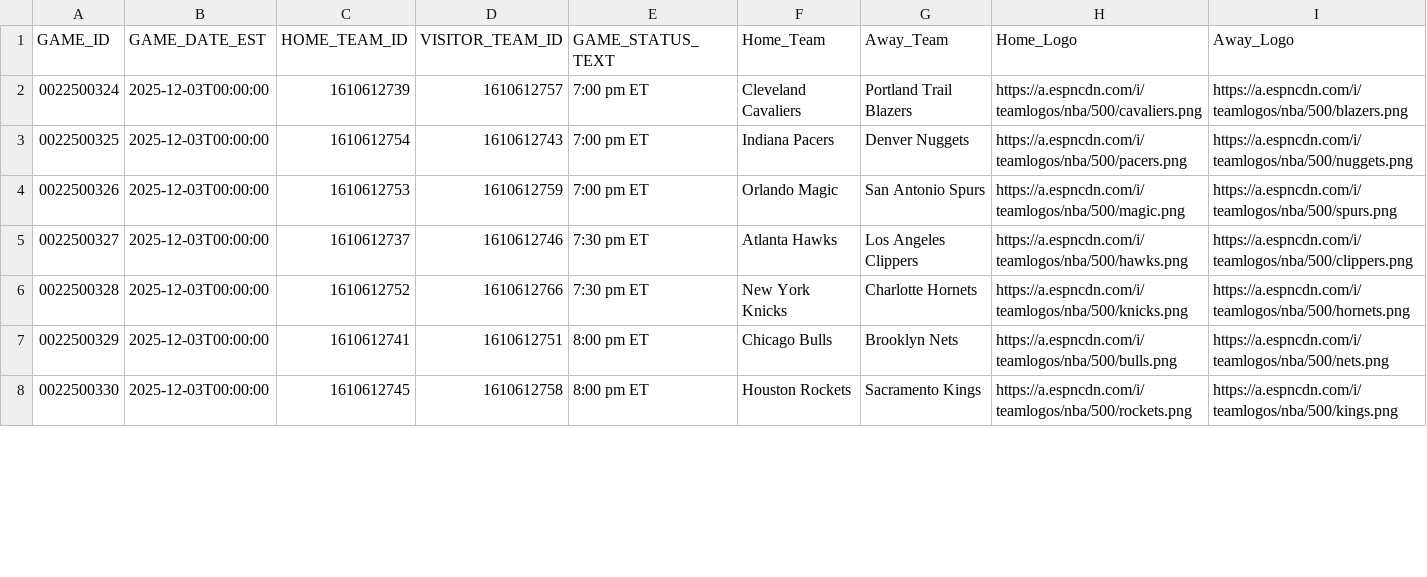
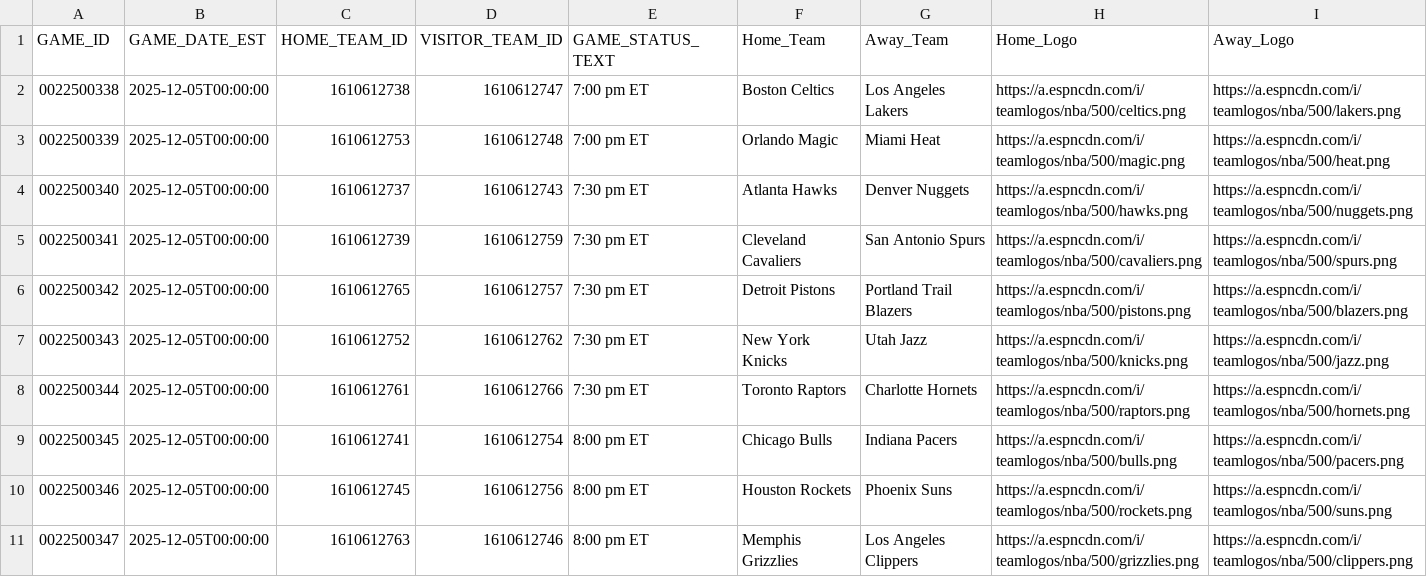
Before and after one commit to pcherian89/nba-game-analytics, a CSV file: todays_games.csv, drawn as a sheet; only a part is shown; the diff covers the shown part only.

Commit message:
📆 Auto-update today's NBA games

```diff
--- a/todays_games.csv
+++ b/todays_games.csv
@@ -1,8 +1,11 @@
 GAME_ID,GAME_DATE_EST,HOME_TEAM_ID,VISITOR_TEAM_ID,GAME_STATUS_TEXT,Home_Team,Away_Team,Home_Logo,Away_Logo
-0022500324,2025-12-03T00:00:00,1610612739,1610612757,7:00 pm ET,Cleveland Cavaliers,Portland Trail Blazers,https://a.espncdn.com/i/teamlogos/nba/500/cavaliers.png,https://a.espncdn.com/i/teamlogos/nba/500/blazers.png
-0022500325,2025-12-03T00:00:00,1610612754,1610612743,7:00 pm ET,Indiana Pacers,Denver Nuggets,https://a.espncdn.com/i/teamlogos/nba/500/pacers.png,https://a.espncdn.com/i/teamlogos/nba/500/nuggets.png
-0022500326,2025-12-03T00:00:00,1610612753,1610612759,7:00 pm ET,Orlando Magic,San Antonio Spurs,https://a.espncdn.com/i/teamlogos/nba/500/magic.png,https://a.espncdn.com/i/teamlogos/nba/500/spurs.png
-0022500327,2025-12-03T00:00:00,1610612737,1610612746,7:30 pm ET,Atlanta Hawks,Los Angeles Clippers,https://a.espncdn.com/i/teamlogos/nba/500/hawks.png,https://a.espncdn.com/i/teamlogos/nba/500/clippers.png
-0022500328,2025-12-03T00:00:00,1610612752,1610612766,7:30 pm ET,New York Knicks,Charlotte Hornets,https://a.espncdn.com/i/teamlogos/nba/500/knicks.png,https://a.espncdn.com/i/teamlogos/nba/500/hornets.png
-0022500329,2025-12-03T00:00:00,1610612741,1610612751,8:00 pm ET,Chicago Bulls,Brooklyn Nets,https://a.espncdn.com/i/teamlogos/nba/500/bulls.png,https://a.espncdn.com/i/teamlogos/nba/500/nets.png
-0022500330,2025-12-03T00:00:00,1610612745,1610612758,8:00 pm ET,Houston Rockets,Sacramento Kings,https://a.espncdn.com/i/teamlogos/nba/500/rockets.png,https://a.espncdn.com/i/teamlogos/nba/500/kings.png
+0022500338,2025-12-05T00:00:00,1610612738,1610612747,7:00 pm ET,Boston Celtics,Los Angeles Lakers,https://a.espncdn.com/i/teamlogos/nba/500/celtics.png,https://a.espncdn.com/i/teamlogos/nba/500/lakers.png
+0022500339,2025-12-05T00:00:00,1610612753,1610612748,7:00 pm ET,Orlando Magic,Miami Heat,https://a.espncdn.com/i/teamlogos/nba/500/magic.png,https://a.espncdn.com/i/teamlogos/nba/500/heat.png
+0022500340,2025-12-05T00:00:00,1610612737,1610612743,7:30 pm ET,Atlanta Hawks,Denver Nuggets,https://a.espncdn.com/i/teamlogos/nba/500/hawks.png,https://a.espncdn.com/i/teamlogos/nba/500/nuggets.png
+0022500341,2025-12-05T00:00:00,1610612739,1610612759,7:30 pm ET,Cleveland Cavaliers,San Antonio Spurs,https://a.espncdn.com/i/teamlogos/nba/500/cavaliers.png,https://a.espncdn.com/i/teamlogos/nba/500/spurs.png
+0022500342,2025-12-05T00:00:00,1610612765,1610612757,7:30 pm ET,Detroit Pistons,Portland Trail Blazers,https://a.espncdn.com/i/teamlogos/nba/500/pistons.png,https://a.espncdn.com/i/teamlogos/nba/500/blazers.png
+0022500343,2025-12-05T00:00:00,1610612752,1610612762,7:30 pm ET,New York Knicks,Utah Jazz,https://a.espncdn.com/i/teamlogos/nba/500/knicks.png,https://a.espncdn.com/i/teamlogos/nba/500/jazz.png
+0022500344,2025-12-05T00:00:00,1610612761,1610612766,7:30 pm ET,Toronto Raptors,Charlotte Hornets,https://a.espncdn.com/i/teamlogos/nba/500/raptors.png,https://a.espncdn.com/i/teamlogos/nba/500/hornets.png
+0022500345,2025-12-05T00:00:00,1610612741,1610612754,8:00 pm ET,Chicago Bulls,Indiana Pacers,https://a.espncdn.com/i/teamlogos/nba/500/bulls.png,https://a.espncdn.com/i/teamlogos/nba/500/pacers.png
+0022500346,2025-12-05T00:00:00,1610612745,1610612756,8:00 pm ET,Houston Rockets,Phoenix Suns,https://a.espncdn.com/i/teamlogos/nba/500/rockets.png,https://a.espncdn.com/i/teamlogos/nba/500/suns.png
+0022500347,2025-12-05T00:00:00,1610612763,1610612746,8:00 pm ET,Memphis Grizzlies,Los Angeles Clippers,https://a.espncdn.com/i/teamlogos/nba/500/grizzlies.png,https://a.espncdn.com/i/teamlogos/nba/500/clippers.png
```
Also changed, not shown: 1 added row, 1 removed row and 5 edited cells elsewhere in this file.
